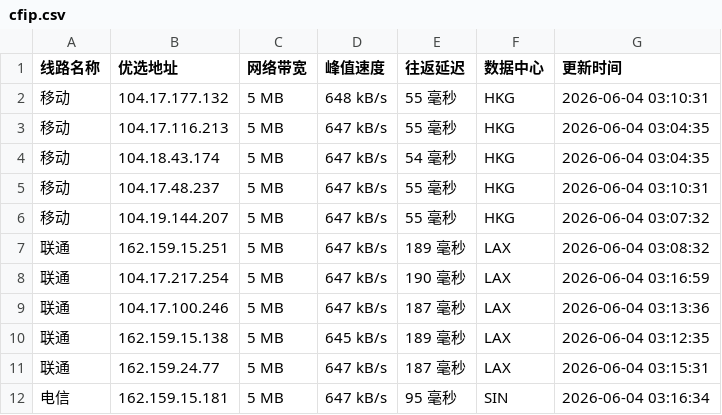
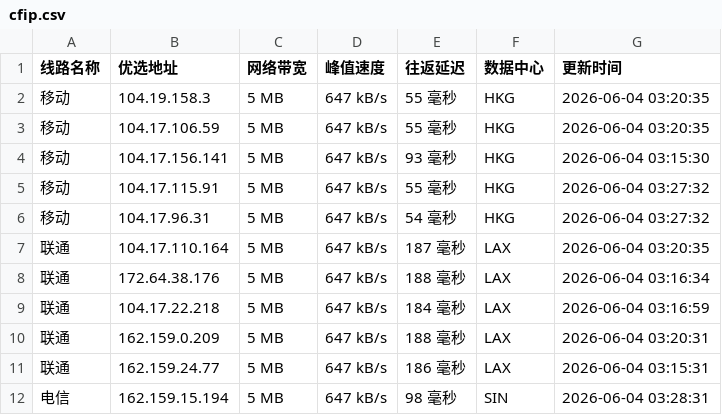
Before and after one commit to yuanxiawan/cfipv4db, a CSV file: cfip.csv, drawn as a sheet; only a part is shown; the diff covers the shown part only.

```diff
--- a/cfip.csv
+++ b/cfip.csv
@@ -1,12 +1,12 @@
 线路名称,优选地址,网络带宽,峰值速度,往返延迟,数据中心,更新时间
-移动,104.17.177.132,5 MB,648 kB/s,55 毫秒,HKG,2026-06-04 03:10:31
-移动,104.17.116.213,5 MB,647 kB/s,55 毫秒,HKG,2026-06-04 03:04:35
-移动,104.18.43.174,5 MB,647 kB/s,54 毫秒,HKG,2026-06-04 03:04:35
-移动,104.17.48.237,5 MB,647 kB/s,55 毫秒,HKG,2026-06-04 03:10:31
-移动,104.19.144.207,5 MB,647 kB/s,55 毫秒,HKG,2026-06-04 03:07:32
-联通,162.159.15.251,5 MB,647 kB/s,189 毫秒,LAX,2026-06-04 03:08:32
-联通,104.17.217.254,5 MB,647 kB/s,190 毫秒,LAX,2026-06-04 03:16:59
-联通,104.17.100.246,5 MB,647 kB/s,187 毫秒,LAX,2026-06-04 03:13:36
-联通,162.159.15.138,5 MB,645 kB/s,189 毫秒,LAX,2026-06-04 03:12:35
-联通,162.159.24.77,5 MB,647 kB/s,187 毫秒,LAX,2026-06-04 03:15:31
-电信,162.159.15.181,5 MB,647 kB/s,95 毫秒,SIN,2026-06-04 03:16:34
+移动,104.19.158.3,5 MB,647 kB/s,55 毫秒,HKG,2026-06-04 03:20:35
+移动,104.17.106.59,5 MB,647 kB/s,55 毫秒,HKG,2026-06-04 03:20:35
+移动,104.17.156.141,5 MB,647 kB/s,93 毫秒,HKG,2026-06-04 03:15:30
+移动,104.17.115.91,5 MB,647 kB/s,55 毫秒,HKG,2026-06-04 03:27:32
+移动,104.17.96.31,5 MB,647 kB/s,54 毫秒,HKG,2026-06-04 03:27:32
+联通,104.17.110.164,5 MB,647 kB/s,187 毫秒,LAX,2026-06-04 03:20:35
+联通,172.64.38.176,5 MB,647 kB/s,188 毫秒,LAX,2026-06-04 03:16:34
+联通,104.17.22.218,5 MB,647 kB/s,184 毫秒,LAX,2026-06-04 03:16:59
+联通,162.159.0.209,5 MB,647 kB/s,188 毫秒,LAX,2026-06-04 03:20:31
+联通,162.159.24.77,5 MB,647 kB/s,186 毫秒,LAX,2026-06-04 03:15:31
+电信,162.159.15.194,5 MB,647 kB/s,98 毫秒,SIN,2026-06-04 03:28:31
```
Also changed, not shown: 13 edited cells elsewhere in this file, 1 other file.
